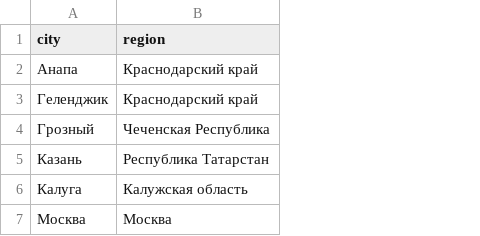
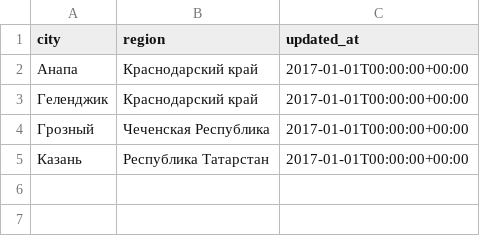
Before and after one commit to air-metrics/air-metrics-dbt, a CSV file: seeds/dictionaries/city_region.csv, drawn as a sheet; removed rows and columns are numbered as before the commit, all else as after; the diff names each change by its address in the sheet, - before the commit and + after, or states it on an @@ line.

Commit message:
Seeds and analyses for canceled_flights

```diff
--- a/seeds/dictionaries/city_region.csv
+++ b/seeds/dictionaries/city_region.csv
+column C (updated_at), rows 2-5: all 2017-01-01T00:00:00+00:00
-row 6: Калуга | Калужская область
-row 7: Москва | Москва
```
Also changed, not shown: 8 other files.
